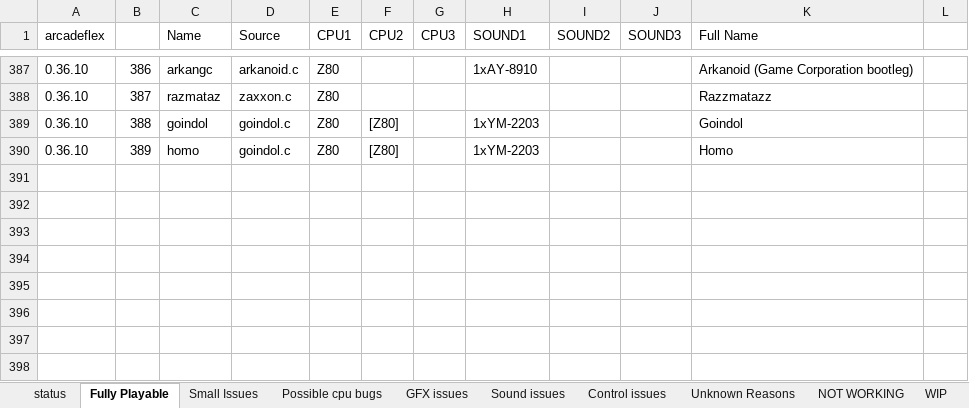
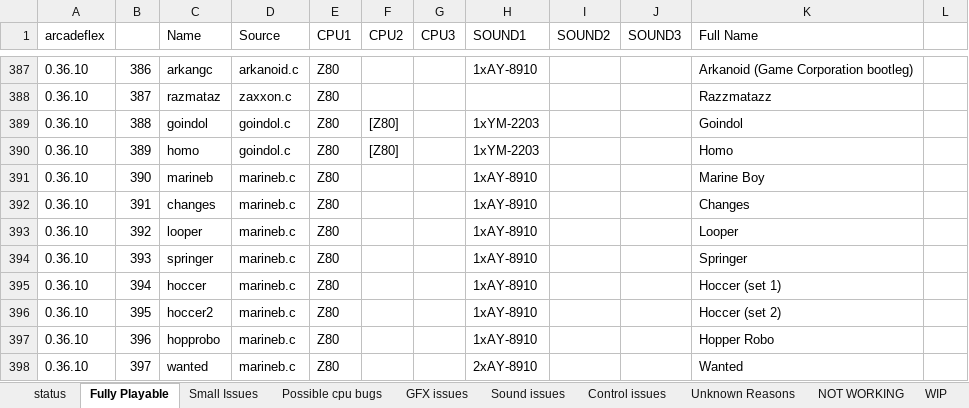
Before and after one commit to georgemoralis/arcadeflex, an Excel workbook: compatibility.xlsx, sheet Fully Playable, drawn as a sheet; only a part is shown, gaps mark what is left out; values as stored, in another font and other column widths than the file's, no borders; the diff names each change by its address in the sheet, - before the commit and + after, or states it on an @@ line.

Commit message:
working marineb driver

```diff
--- a/compatibility.xlsx (sheet Fully Playable)
+++ b/compatibility.xlsx (sheet Fully Playable)
+row 391: 0.36.10 | 390 | marineb | marineb.c | Z80 |  |  | 1xAY-8910 |  |  | Marine Boy
+row 392: 0.36.10 | 391 | changes | marineb.c | Z80 |  |  | 1xAY-8910 |  |  | Changes
+row 393: 0.36.10 | 392 | looper | marineb.c | Z80 |  |  | 1xAY-8910 |  |  | Looper
+row 394: 0.36.10 | 393 | springer | marineb.c | Z80 |  |  | 1xAY-8910 |  |  | Springer
+row 395: 0.36.10 | 394 | hoccer | marineb.c | Z80 |  |  | 1xAY-8910 |  |  | Hoccer (set 1)
+row 396: 0.36.10 | 395 | hoccer2 | marineb.c | Z80 |  |  | 1xAY-8910 |  |  | Hoccer (set 2)
+row 397: 0.36.10 | 396 | hopprobo | marineb.c | Z80 |  |  | 1xAY-8910 |  |  | Hopper Robo
+row 398: 0.36.10 | 397 | wanted | marineb.c | Z80 |  |  | 2xAY-8910 |  |  | Wanted
```
Also changed, not shown: sheet compatibility.xls, sheet status, 13 other files.
